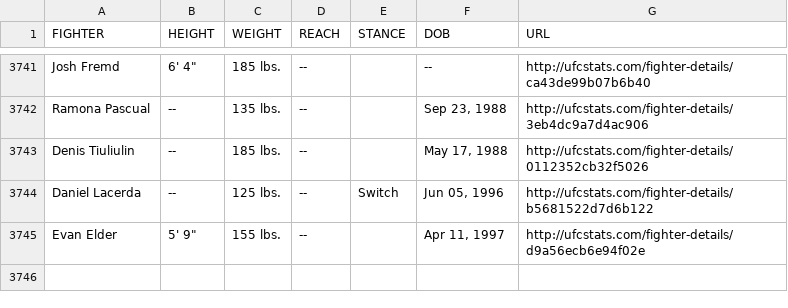
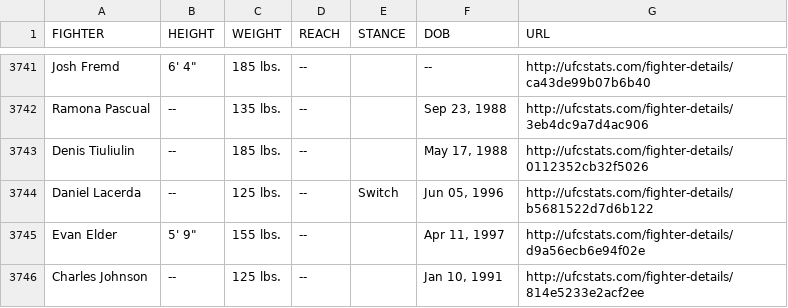
Before and after one commit to YashD5291/UFC-Stats-Scrap, a CSV file: ufc_fighter_tott.csv, drawn as a sheet; only a part is shown, gaps mark what is left out; the diff names each change by its address in the sheet, - before the commit and + after, or states it on an @@ line.

Commit message:
2022-04-22 data refresh

```diff
--- a/ufc_fighter_tott.csv
+++ b/ufc_fighter_tott.csv
+row 3746: Charles Johnson | -- | 125 lbs. | -- |  | Jan 10, 1991 | http://ufcstats.com/fighter-details/814e5233e2acf2ee
```
Also changed, not shown: ufc_fighter_details.csv.
